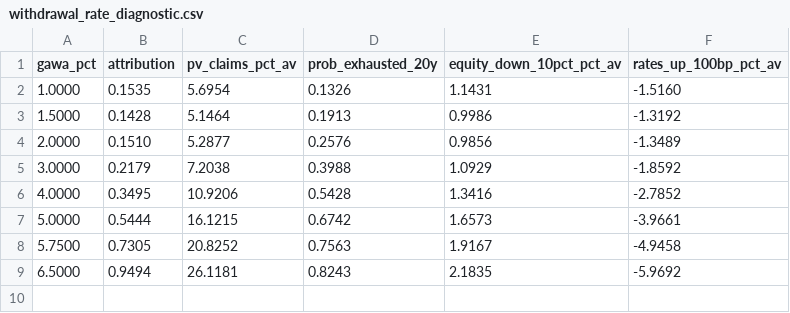
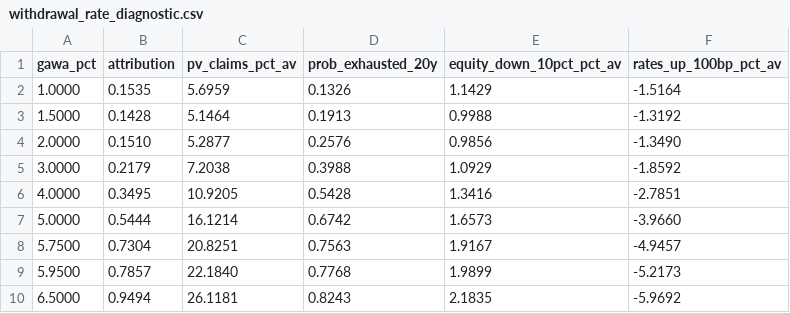
Before and after one commit to soham-parundekar/jackson-va-hedging, a CSV file: reports/tables/withdrawal_rate_diagnostic.csv, drawn as a sheet.

Commit message:
Audit pass 31: the withdrawal rate diagnostic was normalised against the wrong band
The two factors the validation document quotes - how much of the contract's rate and equity
sensitivity survives a 1.7% draw - were divided by the grid's 5.75% row. That is the rate sheet's
band for a first withdrawal between 70 and 74. The policy being valued defers five years, lands in
the 75 to 80 band and draws 5.95%, which the methodology document has said all along. The 5.75%
row disagreed with the project's own headline on the attribution percentage (0.7305 against
0.7857), the gross guarantee (20.83 against 22.18) and the exhaustion probability (0.756 against
0.777), and nothing noticed, because 5.75% reads as a plausible rate for a 70-year-old.

The grid now carries 5.95% as well and the denominator is read off the contract rather than
written in, so it cannot drift again. The new row reproduces all three headline figures to four
decimals. The factors move from 0.27 and 0.52 to 0.26 and 0.50; the implied rates are unchanged at
1.69% and at or below 2%, because the monotone branch cuts in the same places.

Two smaller corrections in the same section. The behaviour sweep's summary compared the best
combination's widest miss against the benchmark's mean miss, two different statistics side by
side; both are now the widest miss, 61% against 118%. The proxy accuracy table printed the year 25
delta error as 0.025 for a stored 0.02447.

Three guards added: the diagnostic's contractual row must reproduce the headline valuation and
must sit at the band the rate sheet gives this contract's first withdrawal; the document's
withdrawal rate and proxy accuracy tables are compared against their sources cell by cell, with a
half-unit tolerance so a tie in the last place is not read as a defect.

The three other tables this script writes are regenerated with it. They differ in the fourth
decimal only, which is the reproduction tolerance docs/data_sources.md records for this stage.

```diff
--- a/reports/tables/withdrawal_rate_diagnostic.csv
+++ b/reports/tables/withdrawal_rate_diagnostic.csv
@@ -1,9 +1,10 @@
 gawa_pct,attribution,pv_claims_pct_av,prob_exhausted_20y,equity_down_10pct_pct_av,rates_up_100bp_pct_av
-1.0000,0.1535,5.6954,0.1326,1.1431,-1.5160
-1.5000,0.1428,5.1464,0.1913,0.9986,-1.3192
-2.0000,0.1510,5.2877,0.2576,0.9856,-1.3489
+1.0000,0.1535,5.6959,0.1326,1.1429,-1.5164
+1.5000,0.1428,5.1464,0.1913,0.9988,-1.3192
+2.0000,0.1510,5.2877,0.2576,0.9856,-1.3490
 3.0000,0.2179,7.2038,0.3988,1.0929,-1.8592
-4.0000,0.3495,10.9206,0.5428,1.3416,-2.7852
-5.0000,0.5444,16.1215,0.6742,1.6573,-3.9661
-5.7500,0.7305,20.8252,0.7563,1.9167,-4.9458
+4.0000,0.3495,10.9205,0.5428,1.3416,-2.7851
+5.0000,0.5444,16.1214,0.6742,1.6573,-3.9660
+5.7500,0.7304,20.8251,0.7563,1.9167,-4.9457
+5.9500,0.7857,22.1840,0.7768,1.9899,-5.2173
 6.5000,0.9494,26.1181,0.8243,2.1835,-5.9692
```
Also changed, not shown: reports/tables/disclosure_located_on_curve.csv, reports/tables/in_force_vs_disclosed.csv, 5 other files.
